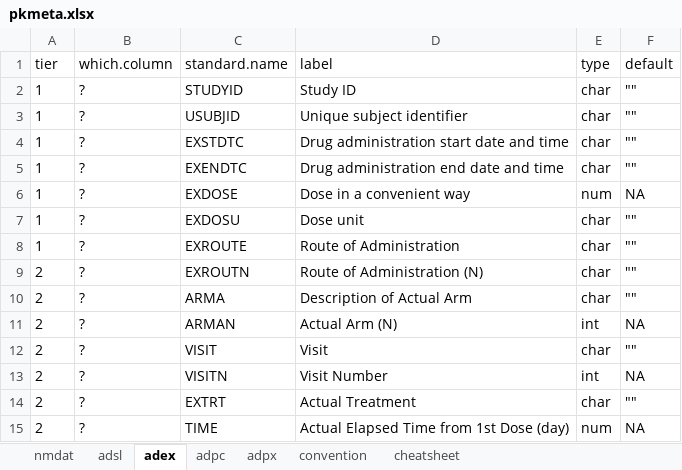
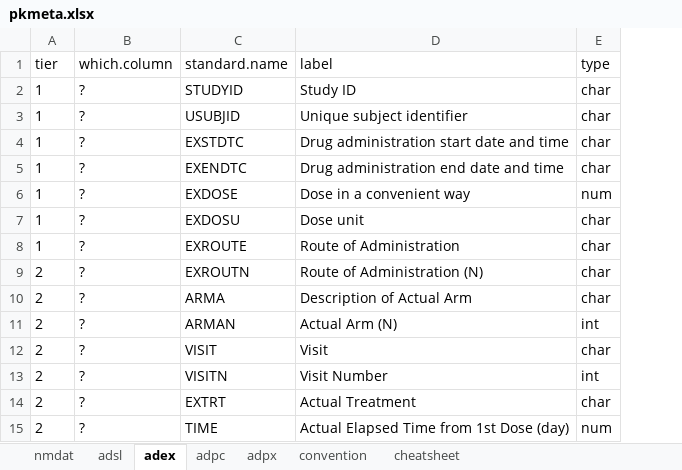
Before and after one commit to fyang72/handbook, an Excel workbook: lib/pkmeta.xlsx, sheet adex, drawn as a sheet; values as stored, in another font and other column widths than the file's, no borders; the diff names each change by its address in the sheet, - before the commit and + after, or states it on an @@ line.

```diff
--- a/lib/pkmeta.xlsx (sheet adex)
+++ b/lib/pkmeta.xlsx (sheet adex)
-column F (default), rows 2-15: "" | "" | "" | "" | NA | "" | "" | "" | "" | NA | "" | NA | "" | NA
```
Also changed, not shown: 23 other files.
